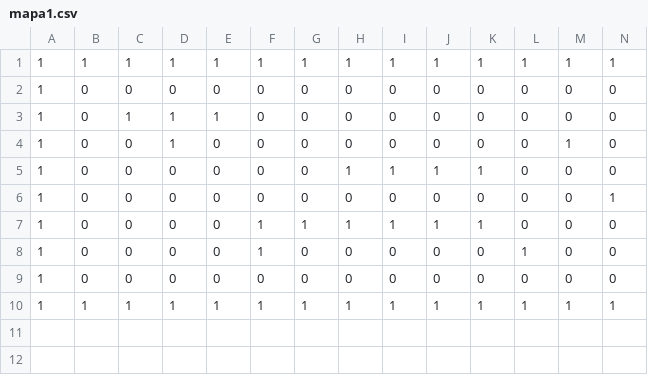
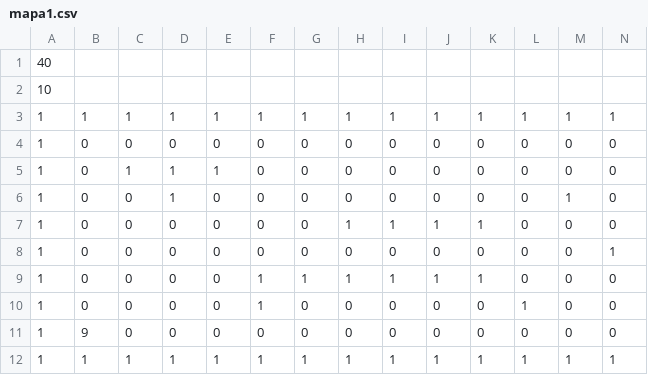
Before and after one commit to MarNara/Filesafe, a CSV file: mapas/mapa1.csv, drawn as a sheet; only a part is shown; addresses are those after the commit; rows hold the shown columns only; the diff names each change by its address in the sheet, - before the commit and + after, or states it on an @@ line.

```diff
--- a/mapas/mapa1.csv
+++ b/mapas/mapa1.csv
+row 1: 40
+row 2: 10
-B11: 0
+B11: 9
```
Also changed, not shown: 7 other files.
